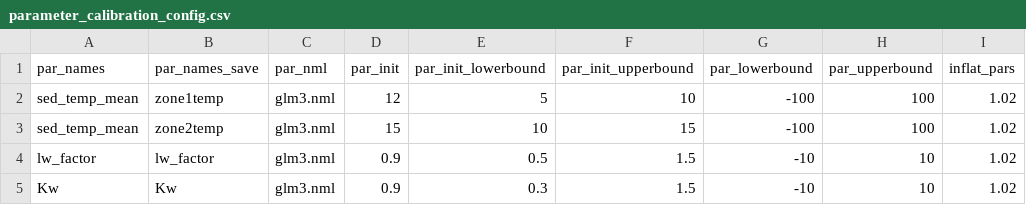
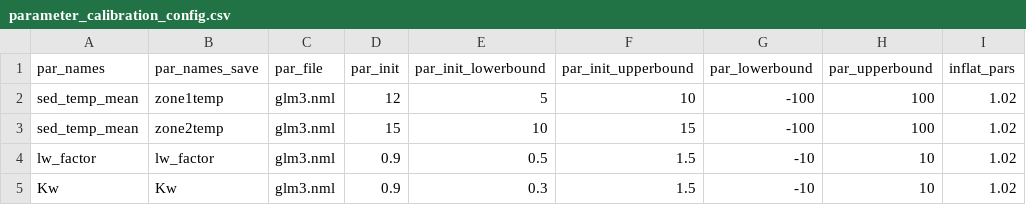
Before and after one commit to wwoelmer/SUNP_fcasts_temp_DO_MS, a CSV file: configuration/default/parameter_calibration_config.csv, drawn as a sheet; only a part is shown; the diff names each change by its address in the sheet, - before the commit and + after, or states it on an @@ line.

Commit message:
par_nml to par_file

```diff
--- a/configuration/default/parameter_calibration_config.csv
+++ b/configuration/default/parameter_calibration_config.csv
-C1: par_nml
+C1: par_file
```
